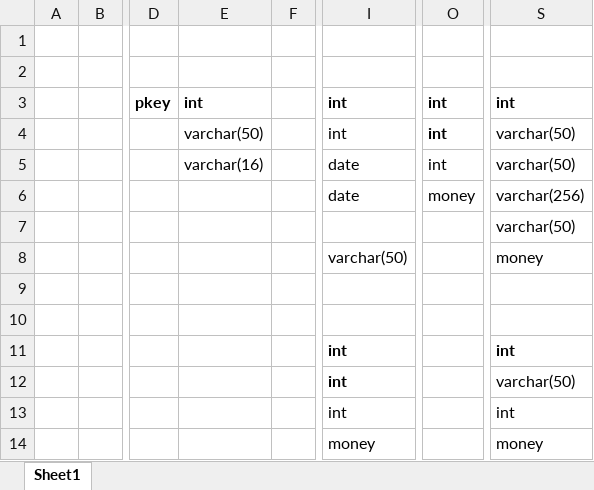
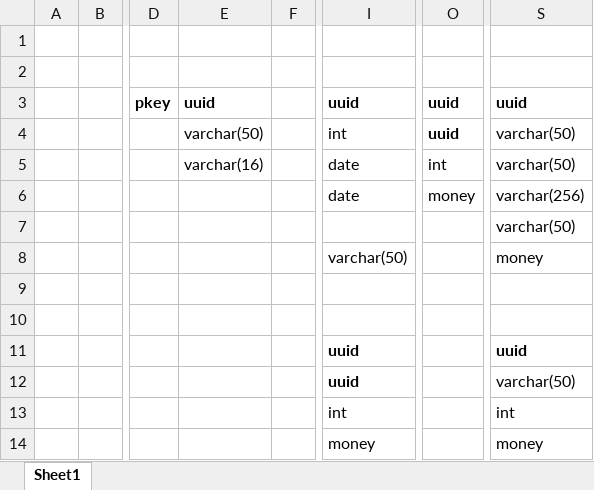
Before and after one commit to Tomc37/fullstack-ecommerce-app, an Excel workbook: model/db_schema.xlsx, sheet Sheet1, drawn as a sheet; only a part is shown, gaps mark what is left out; values as stored, in another font and other column widths than the file's, no borders; the diff names each change by its address in the sheet, - before the commit and + after, or states it on an @@ line.

```diff
--- a/model/db_schema.xlsx (sheet Sheet1)
+++ b/model/db_schema.xlsx (sheet Sheet1)
-E3: int
+E3: uuid
-I3: int
+I3: uuid
-O3:O4: int
+O3:O4: uuid
-S3: int
+S3: uuid
-I11:I12: int
+I11:I12: uuid
-S11: int
+S11: uuid
```
Also changed, not shown: 29 other files.
